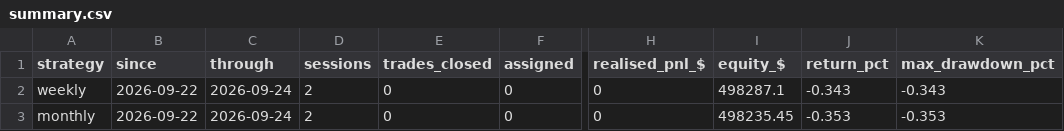
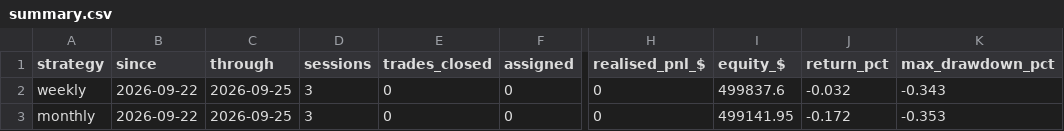
Before and after one commit to Moopheus1/Quant-Records, a CSV file: puts/data/etfs/summary.csv, drawn as a sheet; only a part is shown, gaps mark what is left out; the diff names each change by its address in the sheet, - before the commit and + after, or states it on an @@ line.

```diff
--- a/puts/data/etfs/summary.csv
+++ b/puts/data/etfs/summary.csv
-C2:C3 (through): 2026-09-24
+C2:C3 (through): 2026-09-25
-D2:D3 (sessions): 2
+D2:D3 (sessions): 3
-I2 (equity_$): 498287.1
+I2 (equity_$): 499837.6
-J2 (return_pct): -0.343
+J2 (return_pct): -0.032
-I3 (equity_$): 498235.45
+I3 (equity_$): 499141.95
-J3 (return_pct): -0.353
+J3 (return_pct): -0.172
```
Also changed, not shown: puts/data/etfs/closes.csv, puts/data/etfs/equity.csv, 3 other files.
